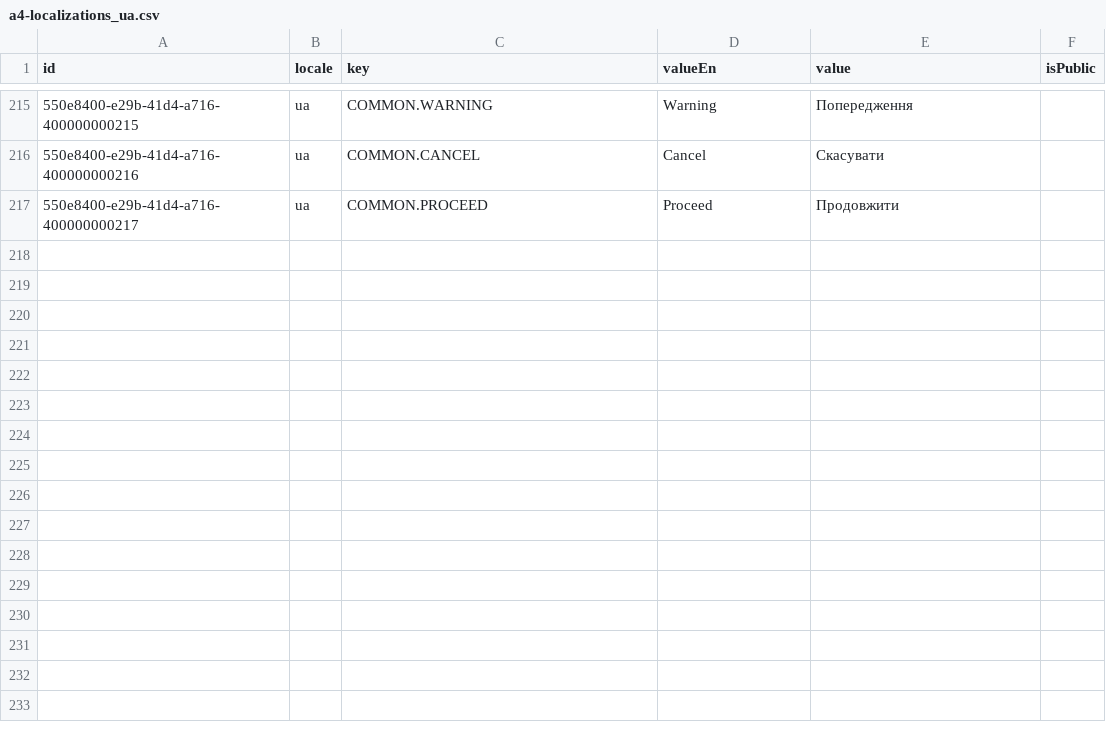
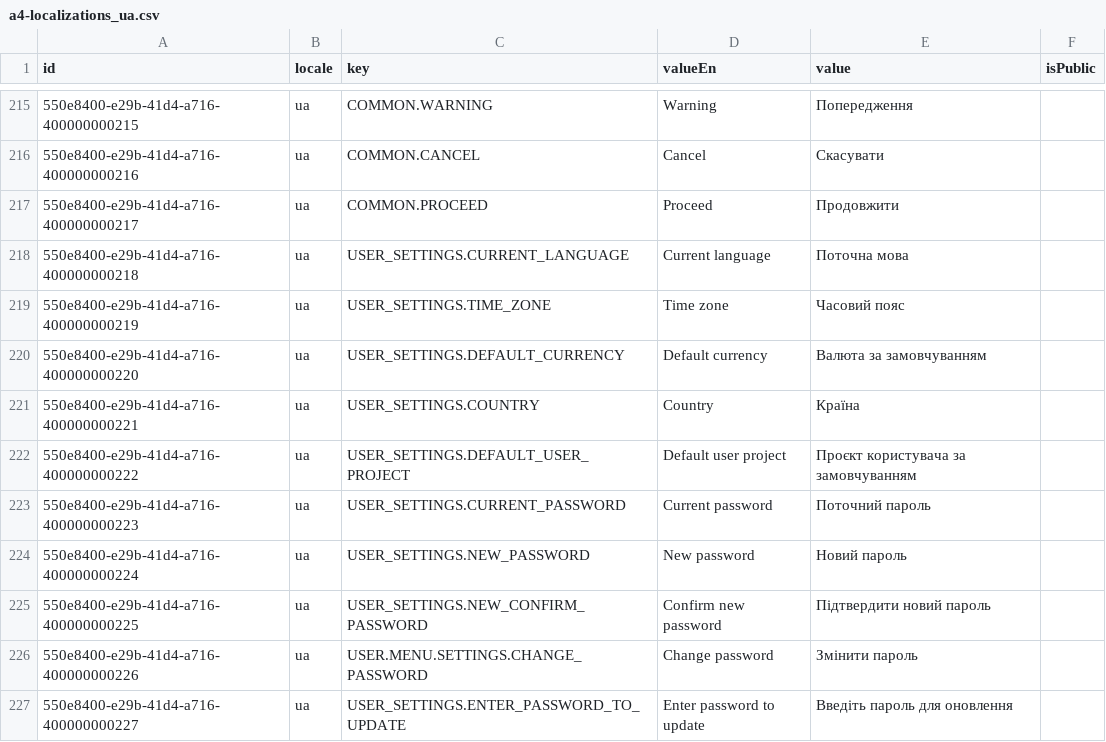
Before and after one commit to oleksandramarty/CIYW, a CSV file: CommonModule/CommonModule.Provision/InitData/Localizations/a4-localizations_ua.csv, drawn as a sheet; only a part is shown, gaps mark what is left out; the diff names each change by its address in the sheet, - before the commit and + after, or states it on an @@ line.

Commit message:
add user settings

```diff
--- a/CommonModule/CommonModule.Provision/InitData/Localizations/a4-localizations_ua.csv
+++ b/CommonModule/CommonModule.Provision/InitData/Localizations/a4-localizations_ua.csv
+row 218: 550e8400-e29b-41d4-a716-400000000218 | ua | USER_SETTINGS.CURRENT_LANGUAGE | Current language | Поточна мова
+row 219: 550e8400-e29b-41d4-a716-400000000219 | ua | USER_SETTINGS.TIME_ZONE | Time zone | Часовий пояс
+row 220: 550e8400-e29b-41d4-a716-400000000220 | ua | USER_SETTINGS.DEFAULT_CURRENCY | Default currency | Валюта за замовчуванням
+row 221: 550e8400-e29b-41d4-a716-400000000221 | ua | USER_SETTINGS.COUNTRY | Country | Країна
+row 222: 550e8400-e29b-41d4-a716-400000000222 | ua | USER_SETTINGS.DEFAULT_USER_PROJECT | Default user project | Проєкт користувача за замовчуванням
+row 223: 550e8400-e29b-41d4-a716-400000000223 | ua | USER_SETTINGS.CURRENT_PASSWORD | Current password | Поточний пароль
+row 224: 550e8400-e29b-41d4-a716-400000000224 | ua | USER_SETTINGS.NEW_PASSWORD | New password | Новий пароль
+row 225: 550e8400-e29b-41d4-a716-400000000225 | ua | USER_SETTINGS.NEW_CONFIRM_PASSWORD | Confirm new password | Підтвердити новий пароль
+row 226: 550e8400-e29b-41d4-a716-400000000226 | ua | USER.MENU.SETTINGS.CHANGE_PASSWORD | Change password | Змінити пароль
+row 227: 550e8400-e29b-41d4-a716-400000000227 | ua | USER_SETTINGS.ENTER_PASSWORD_TO_UPDATE | Enter password to update | Введіть пароль для оновлення
```
Also changed, not shown: CommonModule/CommonModule.Provision/InitData/Localizations/a2-localizations_es.csv, CommonModule/CommonModule.Provision/InitData/Localizations/a3-localizations_fr.csv, 41 other files.
